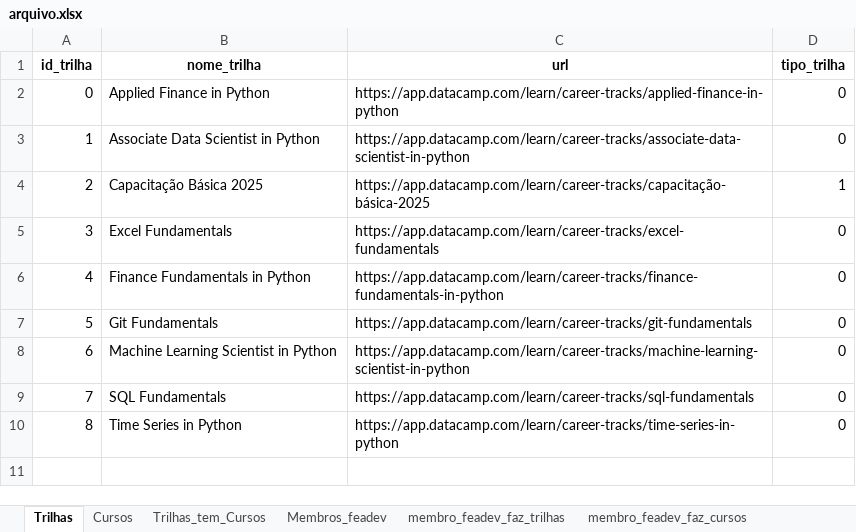
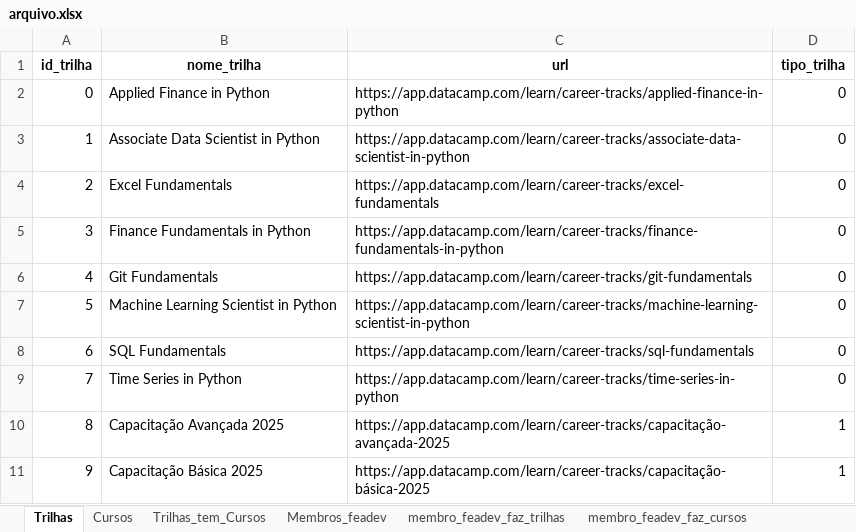
Before and after one commit to Igor0Pires/Sistema_MAE, an Excel workbook: data/arquivo.xlsx, sheet Trilhas, drawn as a sheet; values as stored, in another font and other column widths than the file's, no borders; addresses are those after the commit; the diff names each change by its address in the sheet, - before the commit and + after, or states it on an @@ line.

Commit message:
Inclusão da Capacitação avançada 2025

```diff
--- a/data/arquivo.xlsx (sheet Trilhas)
+++ b/data/arquivo.xlsx (sheet Trilhas)
@@ column A (id_trilha) renumbered between rows 4 and 9 @@
+row 10: 8 | Capacitação Avançada 2025 | https://app.datacamp.com/learn/career-tracks/capacitação-avançada-2025 | 1
@@ row 4 moved to row 11: 9 @@
```
Also changed, not shown: sheet Trilhas_tem_Cursos, sheet Cursos, 3 other files.
